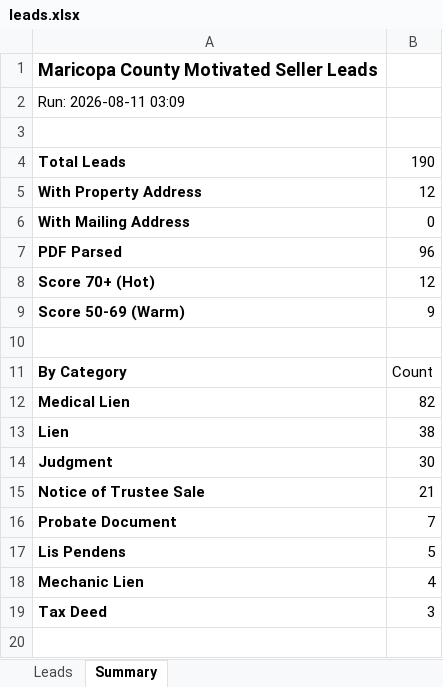
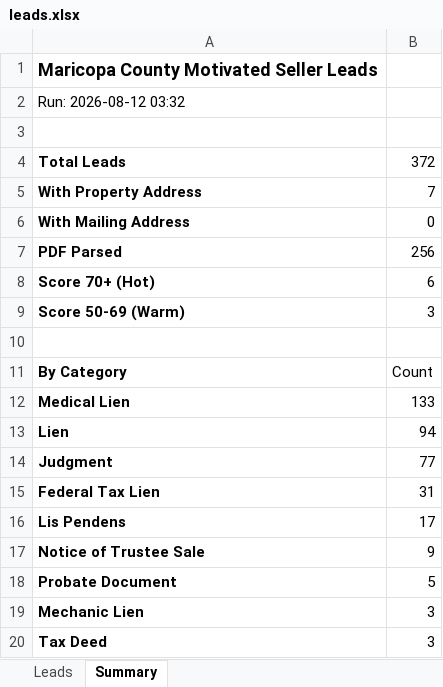
Before and after one commit to Darqsin/Four-Rings-CRM, an Excel workbook: data/leads.xlsx, sheet Summary, drawn as a sheet; values as stored, in another font and other column widths than the file's, no borders; removed rows and columns are numbered as before the commit, all else as after; the diff names each change by its address in the sheet, - before the commit and + after, or states it on an @@ line.

```diff
--- a/data/leads.xlsx (sheet Summary)
+++ b/data/leads.xlsx (sheet Summary)
-A2: Run: 2026-08-11 03:09
+A2: Run: 2026-08-12 03:32
-B4: 190
+B4: 372
-B5: 12
+B5: 7
-B7: 96
+B7: 256
-B8: 12
+B8: 6
-B9: 9
+B9: 3
-B12: 82
+B12: 133
-B13: 38
+B13: 94
-B14: 30
+B14: 77
+row 15: Federal Tax Lien | 31
+row 16: Lis Pendens | 17
-B17: 21
+B17: 9
-B18: 7
+B18: 5
-row 17: Lis Pendens | 5
-B19: 4
+B19: 3
```
Also changed, not shown: sheet Leads, 3 other files.
